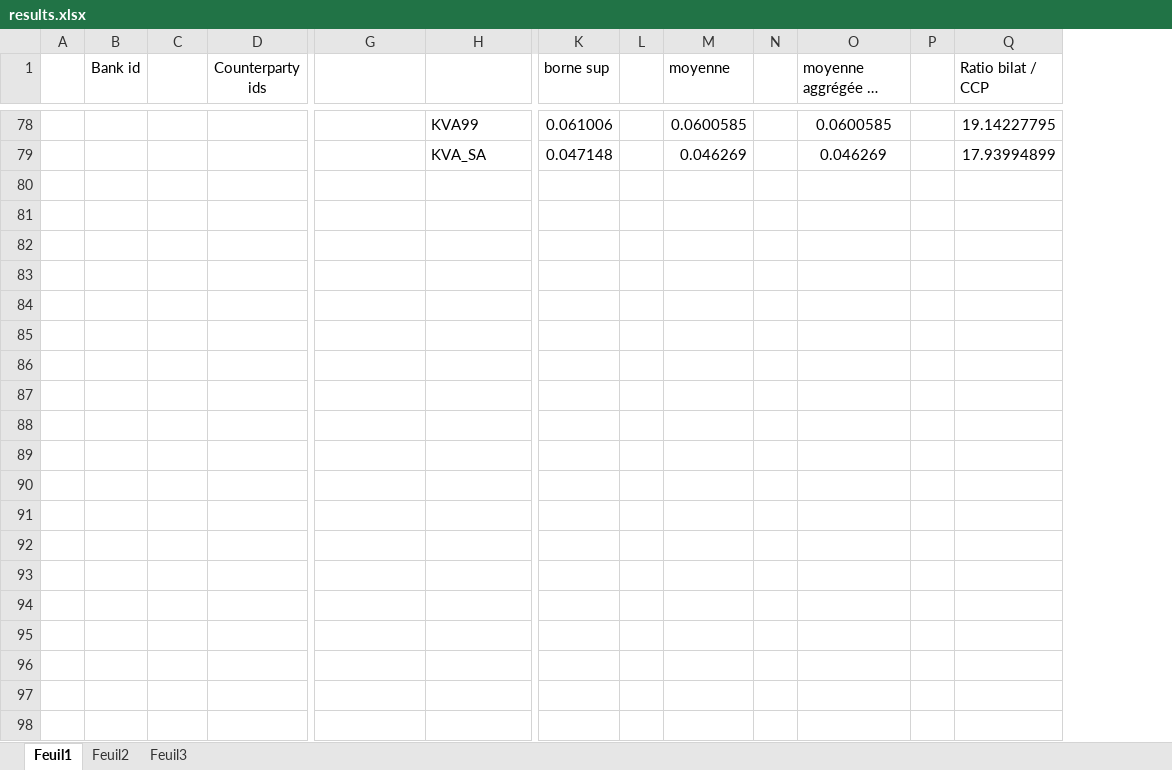
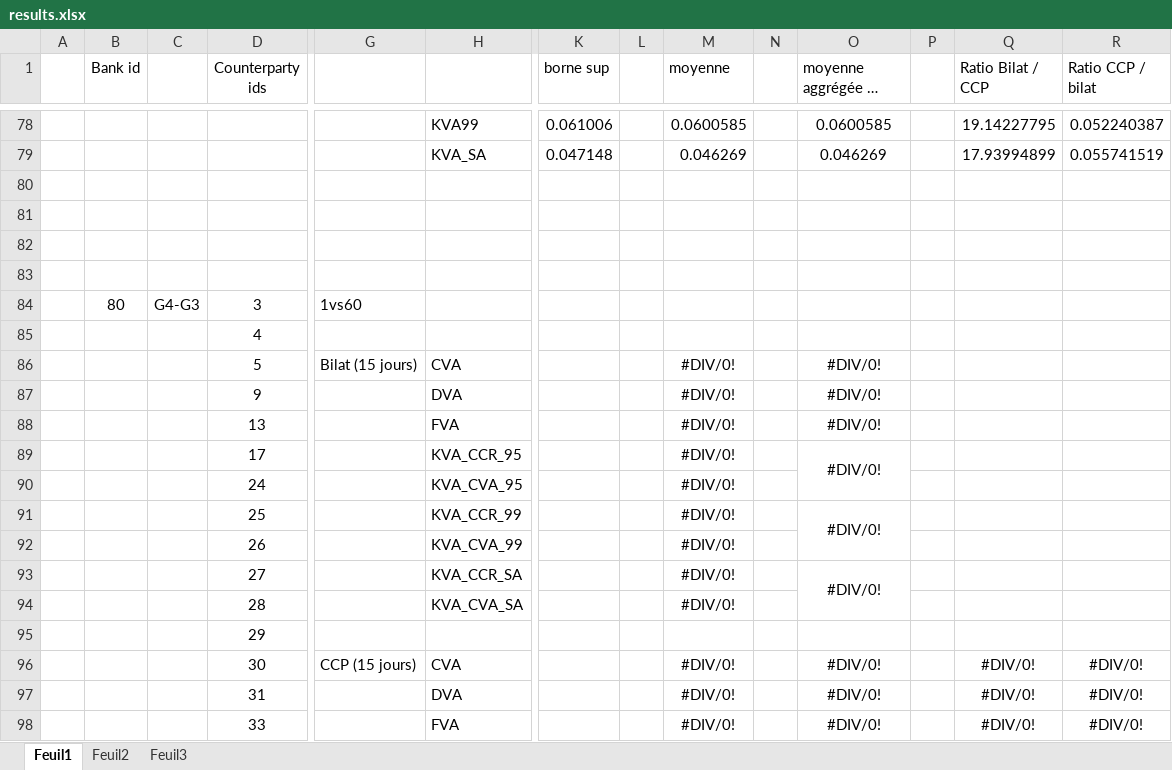
Before and after one commit to yarmenti/CCVA, an Excel workbook: notebooks/results.xlsx, sheet Feuil1, drawn as a sheet; only a part is shown, gaps mark what is left out; long unchanged cells end in …; values as stored, in another font and other column widths than the file's, no borders; rows hold the shown columns only; the diff covers the shown part only; the diff names each change by its address in the sheet, - before the commit and + after, or states it on an @@ line.

Commit message:
Run with SA approach + results for liquid time = 15 days for all 1 vs 60

```diff
--- a/notebooks/results.xlsx (sheet Feuil1)
+++ b/notebooks/results.xlsx (sheet Feuil1)
+column R (Ratio CCP / bilat), rows 78-79: 0.052240387 | 0.055741519
-Q1: Ratio bilat / CCP
+Q1: Ratio Bilat / CCP
+row 80: (empty)
+row 81: (empty)
+row 82: (empty)
+row 83: (empty)
+row 84:  | 80 | G4-G3 | 3 | 1vs60
+row 85:  |  |  | 4
+row 86:  |  |  | 5 | Bilat (15 jours) | CVA |  |  | #DIV/0! |  | #DIV/0!
+row 87:  |  |  | 9 |  | DVA |  |  | #DIV/0! |  | #DIV/0!
+row 88:  |  |  | 13 |  | FVA |  |  | #DIV/0! |  | #DIV/0!
+row 89:  |  |  | 17 |  | KVA_CCR_95 |  |  | #DIV/0! |  | #DIV/0!
+row 90:  |  |  | 24 |  | KVA_CVA_95 |  |  | #DIV/0!
+row 91:  |  |  | 25 |  | KVA_CCR_99 |  |  | #DIV/0! |  | #DIV/0!
+row 92:  |  |  | 26 |  | KVA_CVA_99 |  |  | #DIV/0!
+row 93:  |  |  | 27 |  | KVA_CCR_SA |  |  | #DIV/0! |  | #DIV/0!
+row 94:  |  |  | 28 |  | KVA_CVA_SA |  |  | #DIV/0!
+row 95:  |  |  | 29
+row 96:  |  |  | 30 | CCP (15 jours) | CVA |  |  | #DIV/0! |  | #DIV/0! |  | #DIV/0! | #DIV/0!
+row 97:  |  |  | 31 |  | DVA |  |  | #DIV/0! |  | #DIV/0! |  | #DIV/0! | #DIV/0!
+row 98:  |  |  | 33 |  | FVA |  |  | #DIV/0! |  | #DIV/0! |  | #DIV/0! | #DIV/0!
```
Also changed, not shown: 44 added rows elsewhere in this sheet, 2 other files.
